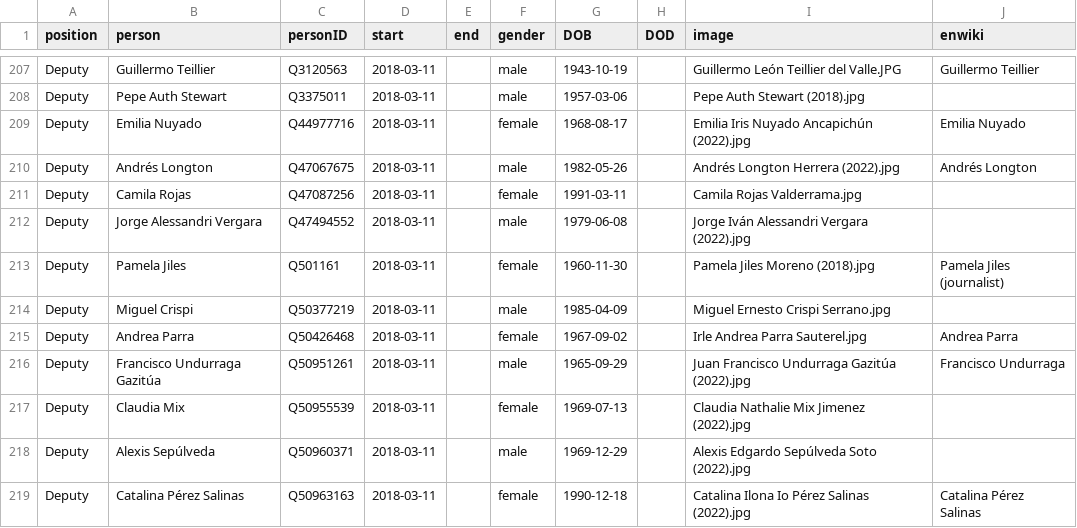
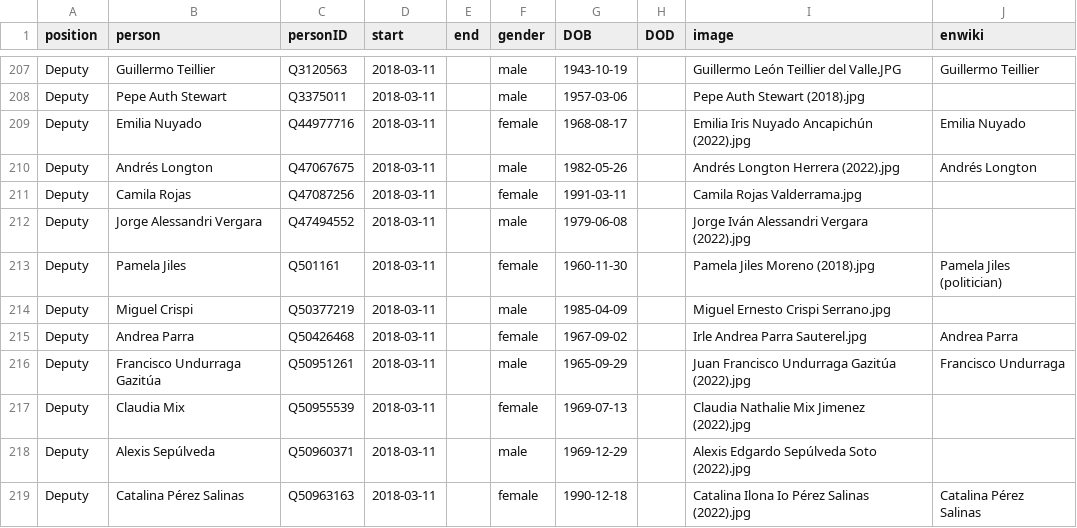
Before and after one commit to every-politician-scrapers/chile-ministers, a CSV file: html/legislators.csv, drawn as a sheet; only a part is shown, gaps mark what is left out.

Commit message:
PCB update

```diff
--- a/html/legislators.csv
+++ b/html/legislators.csv
@@ -212,3 +212,3 @@ Deputy,Camila Rojas,Q47087256,2018-03-11,,female,1991-03-11,,Camila Rojas Valder
 Deputy,Jorge Alessandri Vergara,Q47494552,2018-03-11,,male,1979-06-08,,Jorge Iván Alessandri Vergara (2022).jpg,
-Deputy,Pamela Jiles,Q501161,2018-03-11,,female,1960-11-30,,Pamela Jiles Moreno (2018).jpg,Pamela Jiles (journalist)
+Deputy,Pamela Jiles,Q501161,2018-03-11,,female,1960-11-30,,Pamela Jiles Moreno (2018).jpg,Pamela Jiles (politician)
 Deputy,Miguel Crispi,Q50377219,2018-03-11,,male,1985-04-09,,Miguel Ernesto Crispi Serrano.jpg,
```
